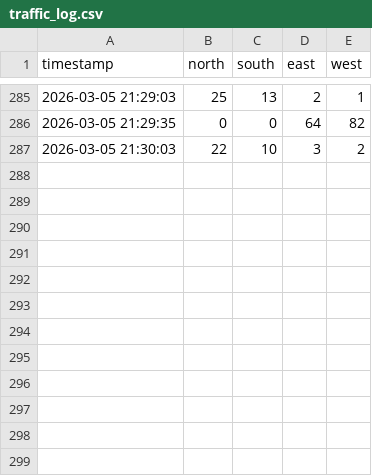
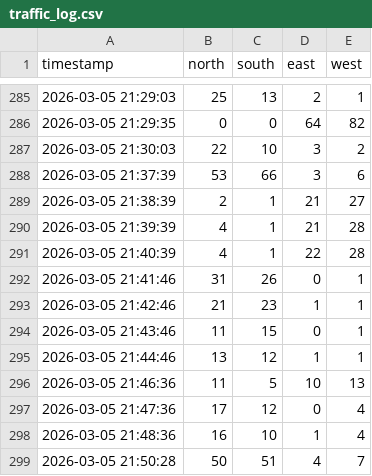
Before and after one commit to NOcodeVDaNT/smart-traffic-system, a CSV file: backend/data/traffic_log.csv, drawn as a sheet; only a part is shown, gaps mark what is left out.

```diff
--- a/backend/data/traffic_log.csv
+++ b/backend/data/traffic_log.csv
@@ -287 +287,13 @@ timestamp,north,south,east,west
 2026-03-05 21:30:03,22,10,3,2
+2026-03-05 21:37:39,53,66,3,6
+2026-03-05 21:38:39,2,1,21,27
+2026-03-05 21:39:39,4,1,21,28
+2026-03-05 21:40:39,4,1,22,28
+2026-03-05 21:41:46,31,26,0,1
+2026-03-05 21:42:46,21,23,1,1
+2026-03-05 21:43:46,11,15,0,1
+2026-03-05 21:44:46,13,12,1,1
+2026-03-05 21:46:36,11,5,10,13
+2026-03-05 21:47:36,17,12,0,4
+2026-03-05 21:48:36,16,10,1,4
+2026-03-05 21:50:28,50,51,4,7
```
Also changed, not shown: 1 other file.
